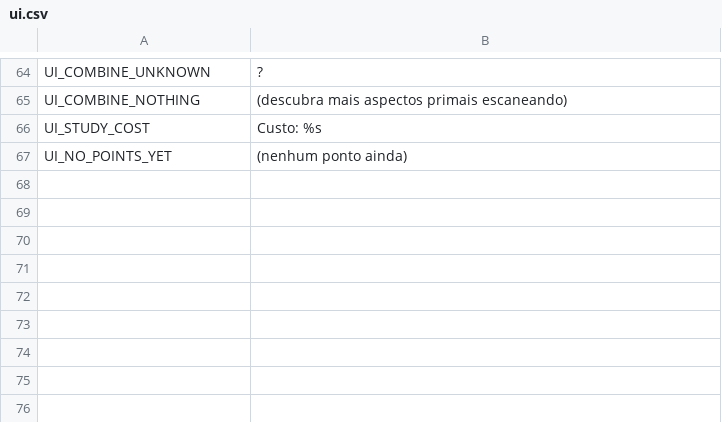
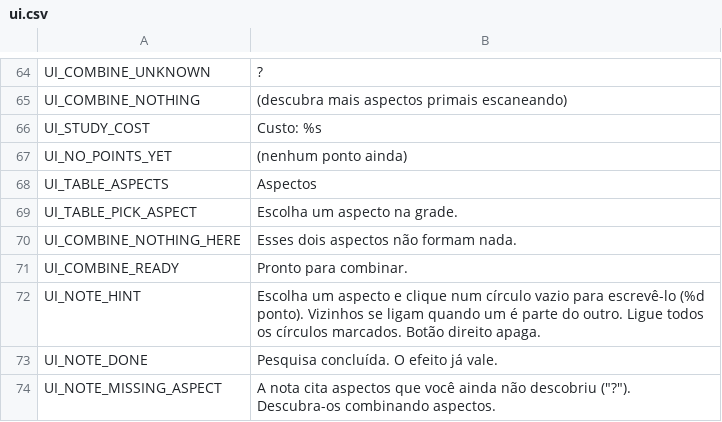
Before and after one commit to Poertade/Jogo-do-mago, a CSV file: locales/ui.csv, drawn as a sheet; only a part is shown, gaps mark what is left out.

```diff
--- a/locales/ui.csv
+++ b/locales/ui.csv
@@ -67 +67,8 @@ UI_STUDY_COST,Custo: %s
 UI_NO_POINTS_YET,(nenhum ponto ainda)
+UI_TABLE_ASPECTS,Aspectos
+UI_TABLE_PICK_ASPECT,Escolha um aspecto na grade.
+UI_COMBINE_NOTHING_HERE,Esses dois aspectos não formam nada.
+UI_COMBINE_READY,Pronto para combinar.
+UI_NOTE_HINT,"Escolha um aspecto e clique num círculo vazio para escrevê-lo (%d ponto). Vizinhos se ligam quando um é parte do outro. Ligue todos os círculos marcados. Botão direito apaga."
+UI_NOTE_DONE,Pesquisa concluída. O efeito já vale.
+UI_NOTE_MISSING_ASPECT,"A nota cita aspectos que você ainda não descobriu (""?""). Descubra-os combinando aspectos."
```
Also changed, not shown: 48 other files.
